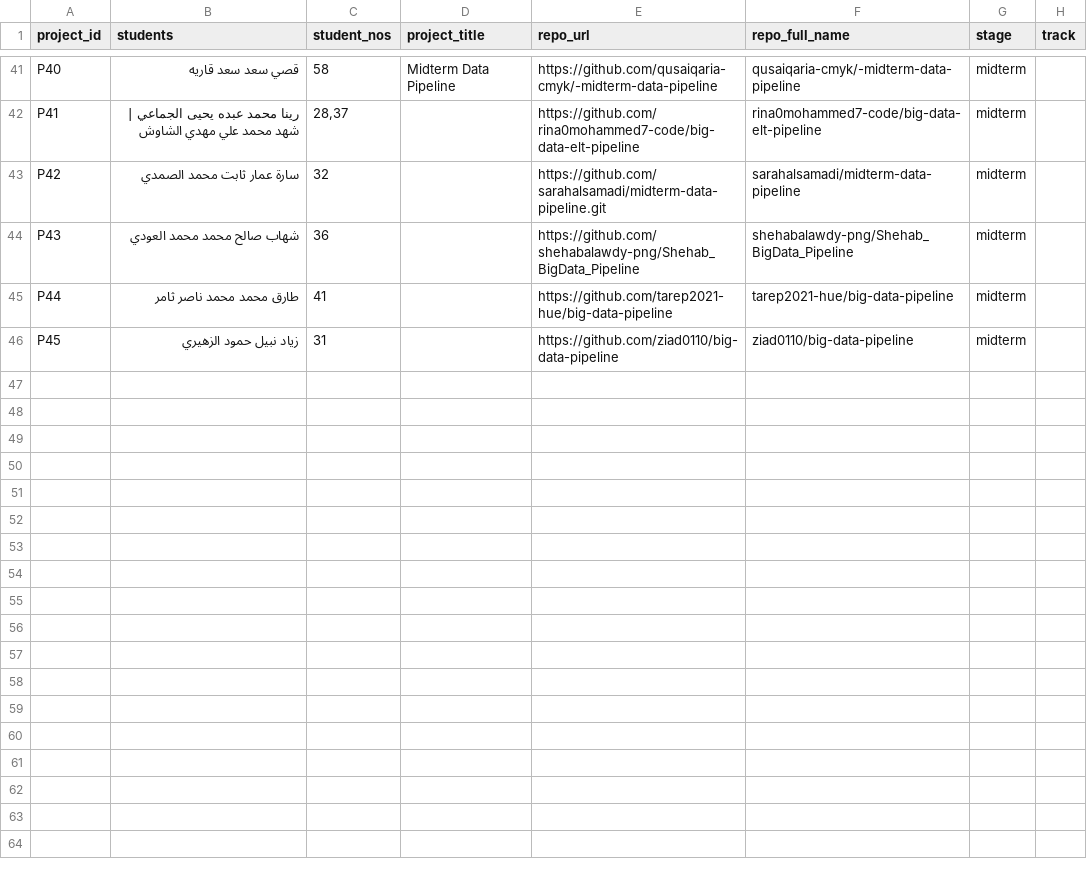
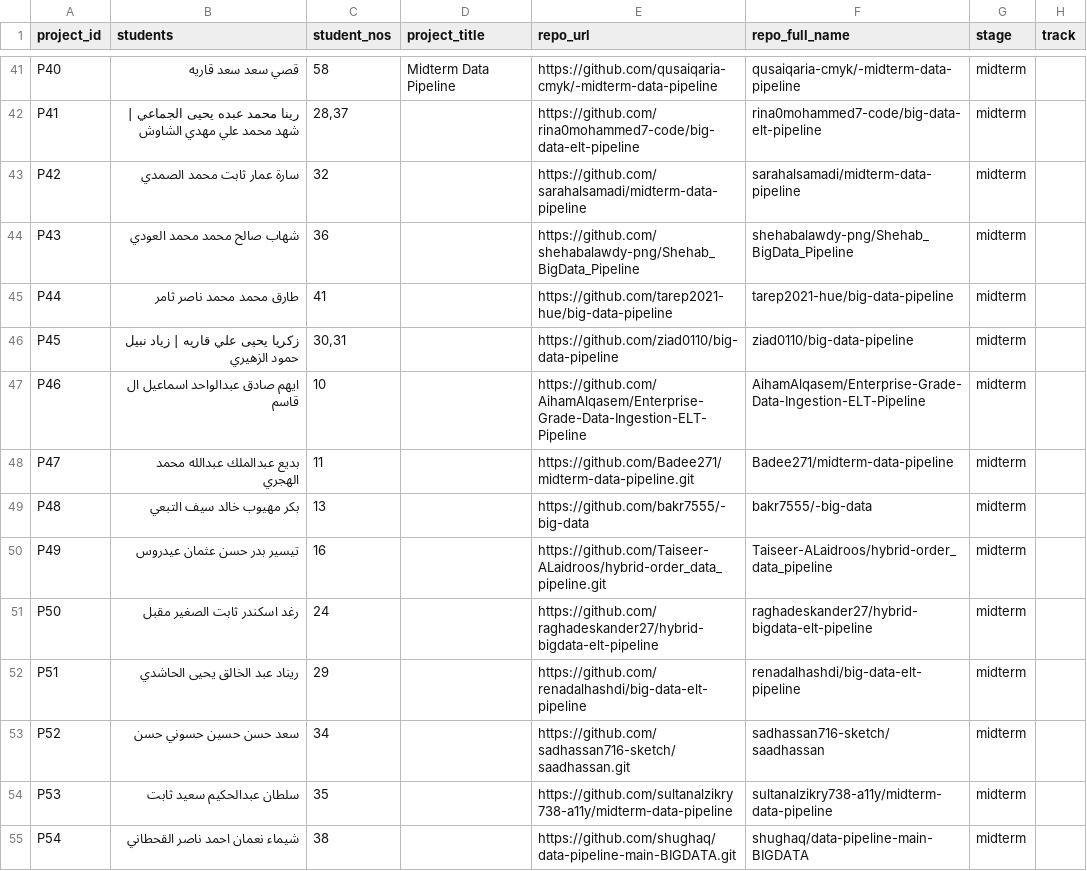
Before and after one commit to OmarAbusnad/bigdata-grader, a CSV file: submission_groups.csv, drawn as a sheet; only a part is shown, gaps mark what is left out; the diff covers the shown part only.

```diff
--- a/submission_groups.csv
+++ b/submission_groups.csv
@@ -42,5 +42,14 @@ P40,قصي سعد سعد قاريه,58,Midterm Data Pipeline,https://github.com/
 P41,رينا محمد عبده يحيى الجماعي | شهد محمد علي مهدي الشاوش,"28,37",,https://github.com/rina0mohammed7-code/big-data-elt-pipeline,rina0mohammed7-code/big-data-elt-pipeline,midterm,
-P42,سارة عمار ثابت محمد الصمدي,32,,https://github.com/sarahalsamadi/midterm-data-pipeline.git,sarahalsamadi/midterm-data-pipeline,midterm,
+P42,سارة عمار ثابت محمد الصمدي,32,,https://github.com/sarahalsamadi/midterm-data-pipeline,sarahalsamadi/midterm-data-pipeline,midterm,
 P43,شهاب صالح محمد محمد العودي,36,,https://github.com/shehabalawdy-png/Shehab_BigData_Pipeline,shehabalawdy-png/Shehab_BigData_Pipeline,midterm,
 P44,طارق محمد محمد ناصر ثامر,41,,https://github.com/tarep2021-hue/big-data-pipeline,tarep2021-hue/big-data-pipeline,midterm,
-P45,زياد نبيل حمود الزهيري,31,,https://github.com/ziad0110/big-data-pipeline,ziad0110/big-data-pipeline,midterm,
+P45,زكريا يحيى علي قاريه | زياد نبيل حمود الزهيري,"30,31",,https://github.com/ziad0110/big-data-pipeline,ziad0110/big-data-pipeline,midterm,
+P46,ايهم صادق عبدالواحد اسماعيل ال قاسم,10,,https://github.com/AihamAlqasem/Enterprise-Grade-Data-Ingestion-ELT-Pipeline,AihamAlqasem/Enterprise-Grade-Data-Ingestion-ELT-Pipeline,midterm,
+P47,بديع عبدالملك عبدالله محمد الهجري,11,,https://github.com/Badee271/midterm-data-pipeline.git,Badee271/midterm-data-pipeline,midterm,
+P48,بكر مهيوب خالد سيف التبعي,13,,https://github.com/bakr7555/-big-data,bakr7555/-big-data,midterm,
+P49,تيسير بدر حسن عثمان عيدروس,16,,https://github.com/Taiseer-ALaidroos/hybrid-order_data_pipeline.git,Taiseer-ALaidroos/hybrid-order_data_pipeline,midterm,
+P50,رغد اسكندر ثابت الصغير مقبل,24,,https://github.com/raghadeskander27/hybrid-bigdata-elt-pipeline,raghadeskander27/hybrid-bigdata-elt-pipeline,midterm,
+P51,ريناد عبد الخالق يحيى الحاشدي,29,,https://github.com/renadalhashdi/big-data-elt-pipeline,renadalhashdi/big-data-elt-pipeline,midterm,
+P52,سعد حسن حسين حسوني حسن,34,,https://github.com/sadhassan716-sketch/saadhassan.git,sadhassan716-sketch/saadhassan,midterm,
+P53,سلطان عبدالحكيم سعيد ثابت,35,,https://github.com/sultanalzikry738-a11y/midterm-data-pipeline,sultanalzikry738-a11y/midterm-data-pipeline,midterm,
+P54,شيماء نعمان احمد ناصر القحطاني,38,,https://github.com/shughaq/data-pipeline-main-BIGDATA.git,shughaq/data-pipeline-main-BIGDATA,midterm,
```
Also changed, not shown: 12 added rows and 5 edited cells elsewhere in this file.
